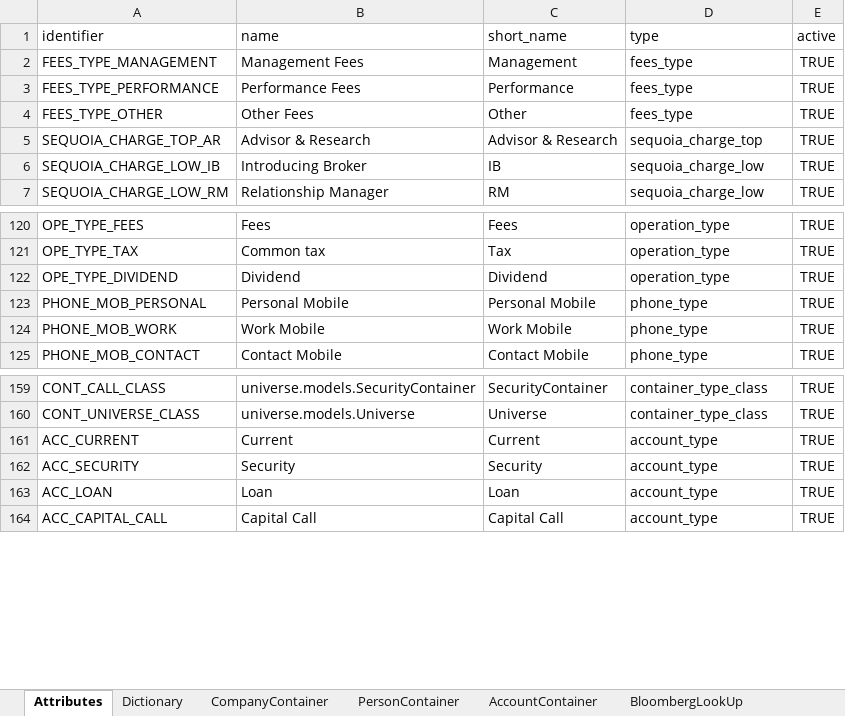
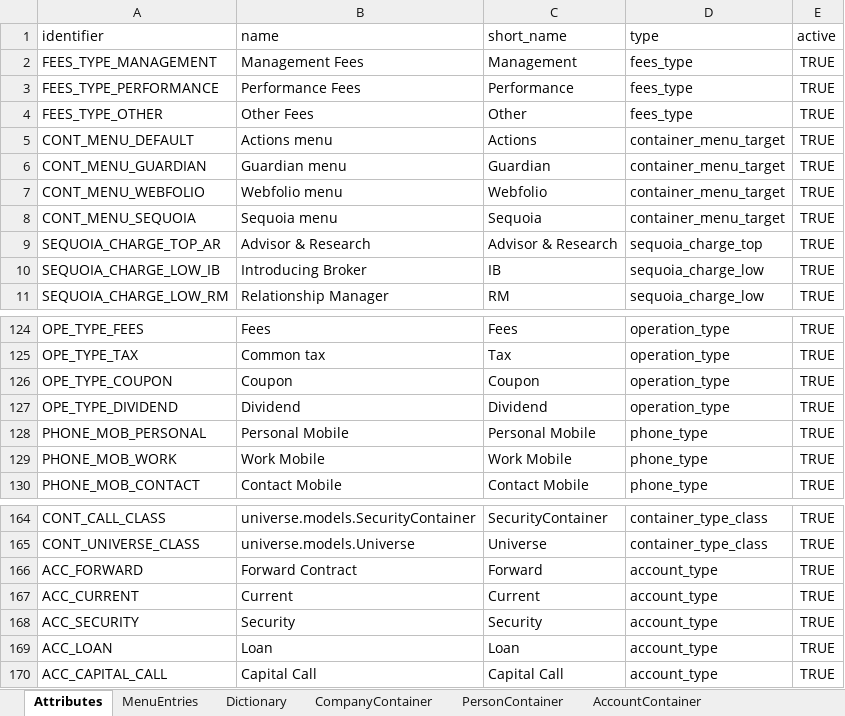
Before and after one commit to humblejok/gso_finale, an Excel workbook: resources/Repository Setup.xlsx, sheet Attributes, drawn as a sheet; only a part is shown, gaps mark what is left out; values as stored, in another font and other column widths than the file's, no borders; the diff names each change by its address in the sheet, - before the commit and + after, or states it on an @@ line.

```diff
--- a/resources/Repository Setup.xlsx (sheet Attributes)
+++ b/resources/Repository Setup.xlsx (sheet Attributes)
+sheet tab: MenuEntries
+row 5: CONT_MENU_DEFAULT | Actions menu | Actions | container_menu_target | TRUE
+row 6: CONT_MENU_GUARDIAN | Guardian menu | Guardian | container_menu_target | TRUE
+row 7: CONT_MENU_WEBFOLIO | Webfolio menu | Webfolio | container_menu_target | TRUE
+row 8: CONT_MENU_SEQUOIA | Sequoia menu | Sequoia | container_menu_target | TRUE
+row 126: OPE_TYPE_COUPON | Coupon | Coupon | operation_type | TRUE
+row 166: ACC_FORWARD | Forward Contract | Forward | account_type | TRUE
```
Also changed, not shown: 52 other files.
